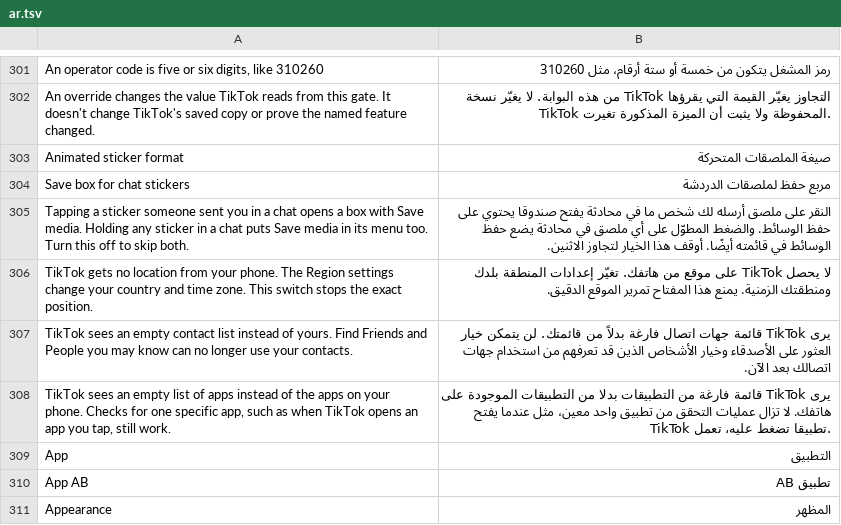
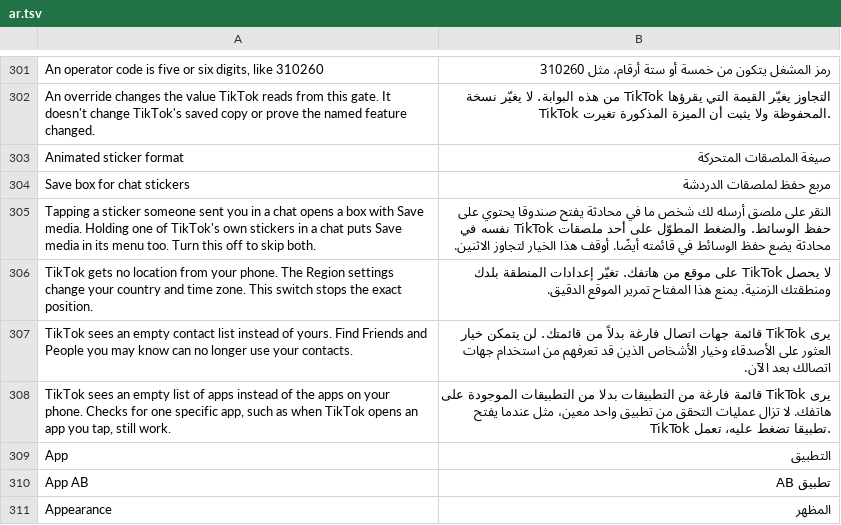
Before and after one commit to SysAdminDoc/HushFeed, a TSV file: extensions/tiktok/src/main/l10n/ar.tsv, drawn as a sheet; only a part is shown, gaps mark what is left out.

```diff
--- a/extensions/tiktok/src/main/l10n/ar.tsv
+++ b/extensions/tiktok/src/main/l10n/ar.tsv
@@ -304,3 +304,3 @@ Animated sticker format	صيغة الملصقات المتحركة
 Save box for chat stickers	مربع حفظ لملصقات الدردشة
-Tapping a sticker someone sent you in a chat opens a box with Save media. Holding any sticker in a chat puts Save media in its menu too. Turn this off to skip both.	النقر على ملصق أرسله لك شخص ما في محادثة يفتح صندوقا يحتوي على حفظ الوسائط. والضغط المطوّل على أي ملصق في محادثة يضع حفظ الوسائط في قائمته أيضًا. أوقف هذا الخيار لتجاوز الاثنين.
+Tapping a sticker someone sent you in a chat opens a box with Save media. Holding one of TikTok's own stickers in a chat puts Save media in its menu too. Turn this off to skip both.	النقر على ملصق أرسله لك شخص ما في محادثة يفتح صندوقا يحتوي على حفظ الوسائط. والضغط المطوّل على أحد ملصقات TikTok نفسه في محادثة يضع حفظ الوسائط في قائمته أيضًا. أوقف هذا الخيار لتجاوز الاثنين.
 TikTok gets no location from your phone. The Region settings change your country and time zone. This switch stops the exact position.	لا يحصل TikTok على موقع من هاتفك. تغيّر إعدادات المنطقة بلدك ومنطقتك الزمنية. يمنع هذا المفتاح تمرير الموقع الدقيق.
```
Also changed, not shown: extensions/tiktok/src/main/l10n/de.tsv, extensions/tiktok/src/main/l10n/es.tsv, 25 other files.
